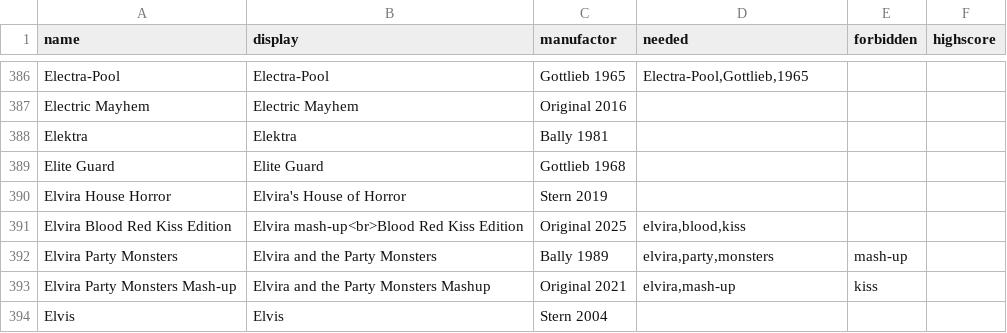
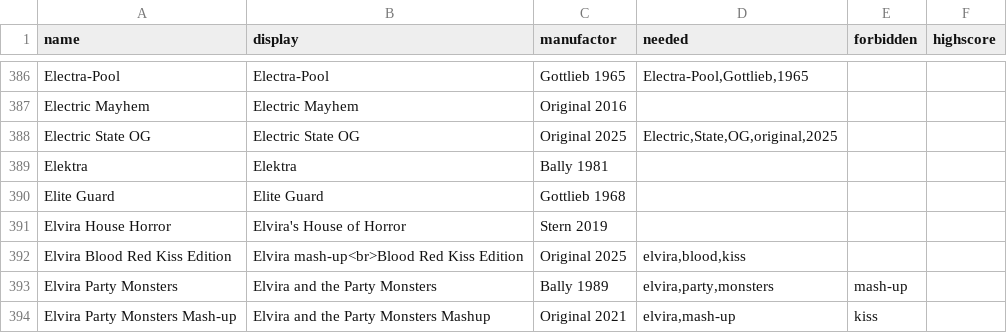
Before and after one commit to BA5T1/tablearray, a CSV file: tablearray.csv, drawn as a sheet; only a part is shown, gaps mark what is left out; the shorter side is filled out with more unchanged rows; the diff names each change by its address in the sheet, - before the commit and + after, or states it on an @@ line.

Commit message:
Update tablearray.csv

```diff
--- a/tablearray.csv
+++ b/tablearray.csv
+row 388: Electric State OG | Electric State OG | Original 2025 | Electric,State,OG,original,2025
```
